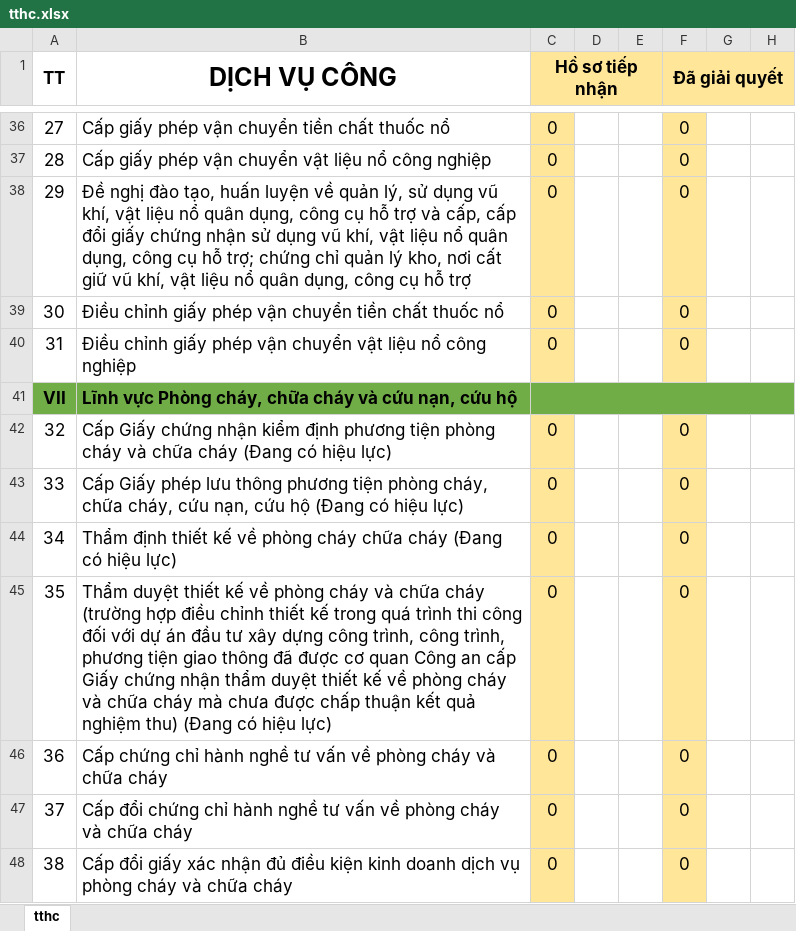
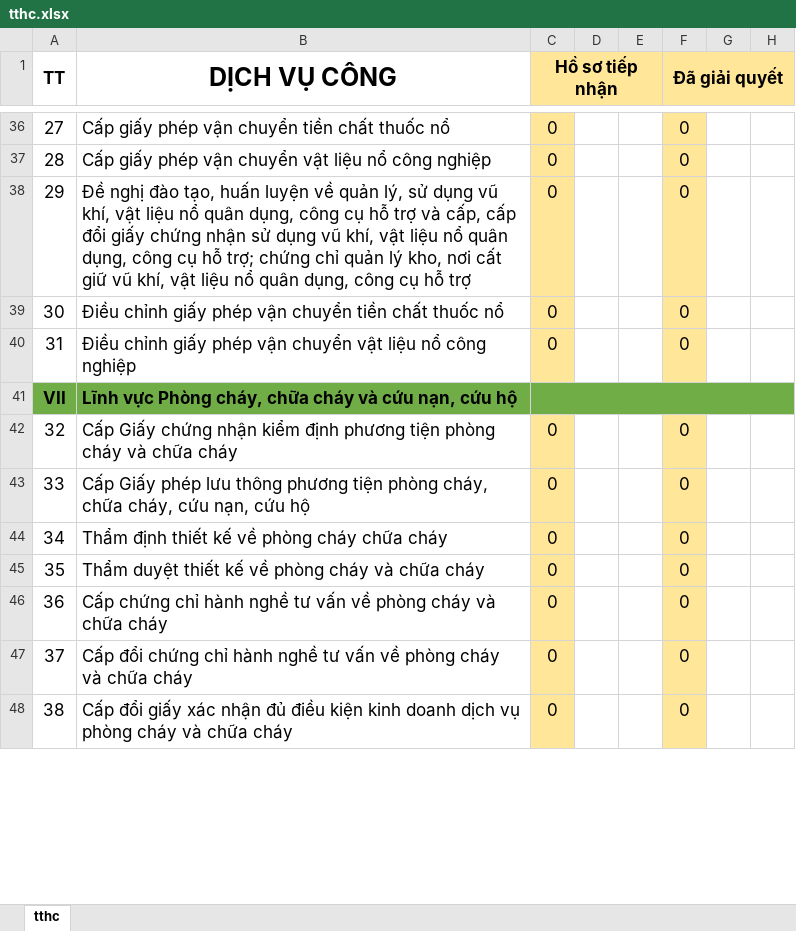
Before and after one commit to hoangbee109/BaocaoDVC, an Excel workbook: tthc.xlsx, sheet tthc, drawn as a sheet; only a part is shown, gaps mark what is left out; values as stored, in another font and other column widths than the file's, no borders; the diff covers the shown part only; the diff names each change by its address in the sheet, - before the commit and + after, or states it on an @@ line.

```diff
--- a/tthc.xlsx (sheet tthc)
+++ b/tthc.xlsx (sheet tthc)
-B42 (DỊCH VỤ CÔNG): …chữa cháy (Đang có hiệu lực)
+B42 (DỊCH VỤ CÔNG): …chữa cháy
-B43 (DỊCH VỤ CÔNG): …cứu hộ (Đang có hiệu lực)
+B43 (DỊCH VỤ CÔNG): …cứu hộ
-B44 (DỊCH VỤ CÔNG): …chữa cháy (Đang có hiệu lực)
+B44 (DỊCH VỤ CÔNG): …chữa cháy
-B45 (DỊCH VỤ CÔNG): …chữa cháy (trường hợp điều chỉnh thiết kế trong quá trình thi công đối với dự án đầu tư xây dựng công trình, công trình, phương tiện giao thông đã được cơ quan Công an cấp Giấy chứng nhận thẩm duyệt thiết kế về phòng cháy và chữa cháy mà chưa được chấp thuận kết quả nghiệm thu) (Đang có hiệu lực)
+B45 (DỊCH VỤ CÔNG): …chữa cháy
```
Also changed, not shown: 5 edited cells and cell formats elsewhere in this sheet, xa.xlsx, 30 other files.
